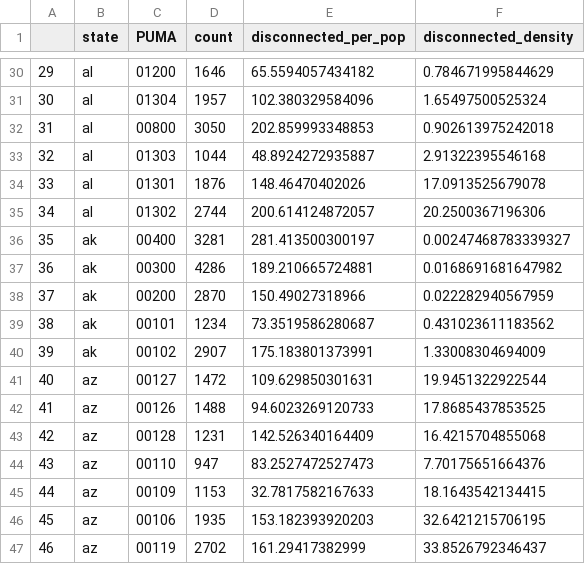
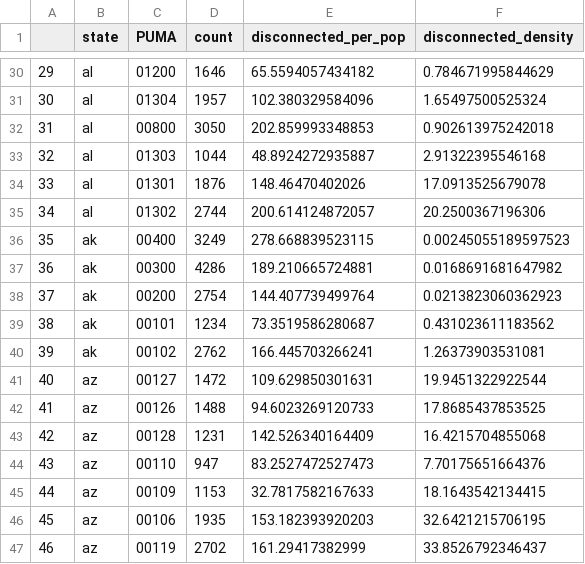
Before and after one commit to zcstanley/DATA2LIFT, a CSV file: disconnected/ProcessedData/disconnectedDataByPUMA.csv, drawn as a sheet; only a part is shown, gaps mark what is left out.

Commit message:
added disconnected test and readmes

```diff
--- a/disconnected/ProcessedData/disconnectedDataByPUMA.csv
+++ b/disconnected/ProcessedData/disconnectedDataByPUMA.csv
@@ -35,7 +35,7 @@
 "34","al","01302",2744,200.614124872057,20.2500367196306
-"35","ak","00400",3281,281.413500300197,0.00247468783339327
+"35","ak","00400",3249,278.668839523115,0.00245055189597523
 "36","ak","00300",4286,189.210665724881,0.0168691681647982
-"37","ak","00200",2870,150.49027318966,0.022282940567959
+"37","ak","00200",2754,144.407739499764,0.0213823060362923
 "38","ak","00101",1234,73.3519586280687,0.431023611183562
-"39","ak","00102",2907,175.183801373991,1.33008304694009
+"39","ak","00102",2762,166.445703266241,1.26373903531081
 "40","az","00127",1472,109.629850301631,19.9451322922544
```
Also changed, not shown: 15 other files.
